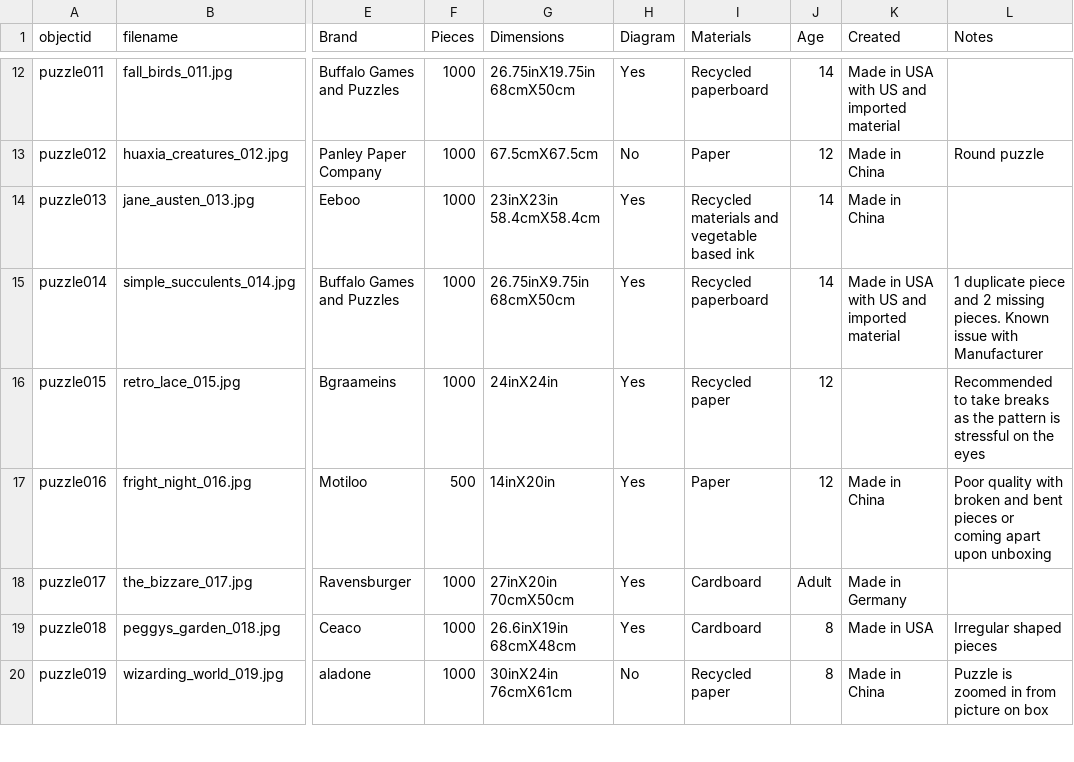
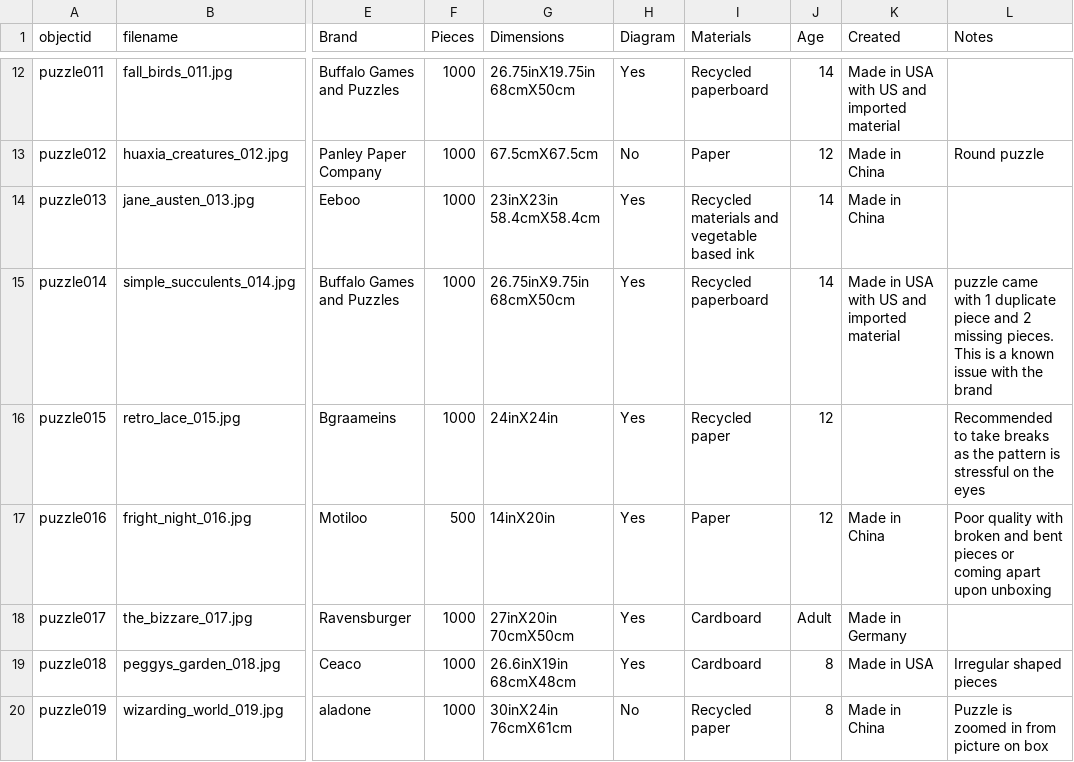
Before and after one commit to Aeppers1/Puzzle-Swap-Collection, a CSV file: _data/puzzles.csv, drawn as a sheet; only a part is shown, gaps mark what is left out; the diff names each change by its address in the sheet, - before the commit and + after, or states it on an @@ line.

Commit message:
Update puzzles.csv

```diff
--- a/_data/puzzles.csv
+++ b/_data/puzzles.csv
-L15 (Notes): 1 duplicate piece and 2 missing pieces. Known issue with Manufacturer
+L15 (Notes): puzzle came with 1 duplicate piece and 2 missing pieces. This is a known issue with the brand
```
